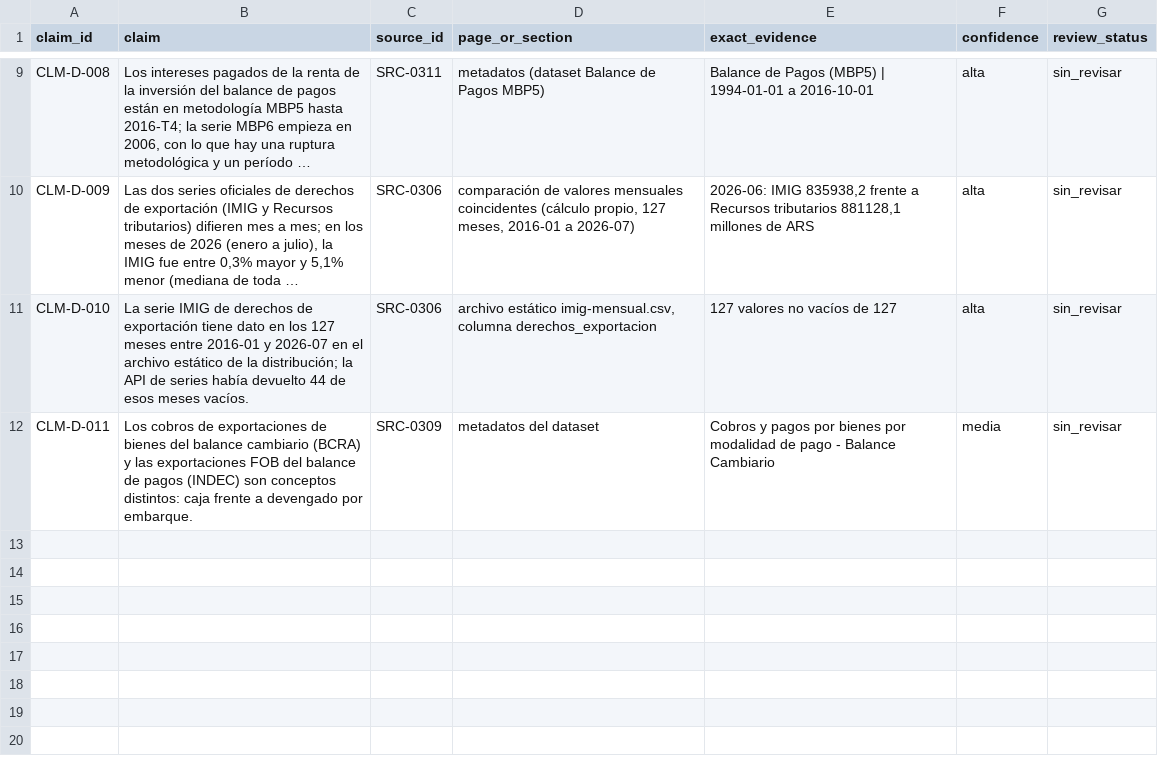
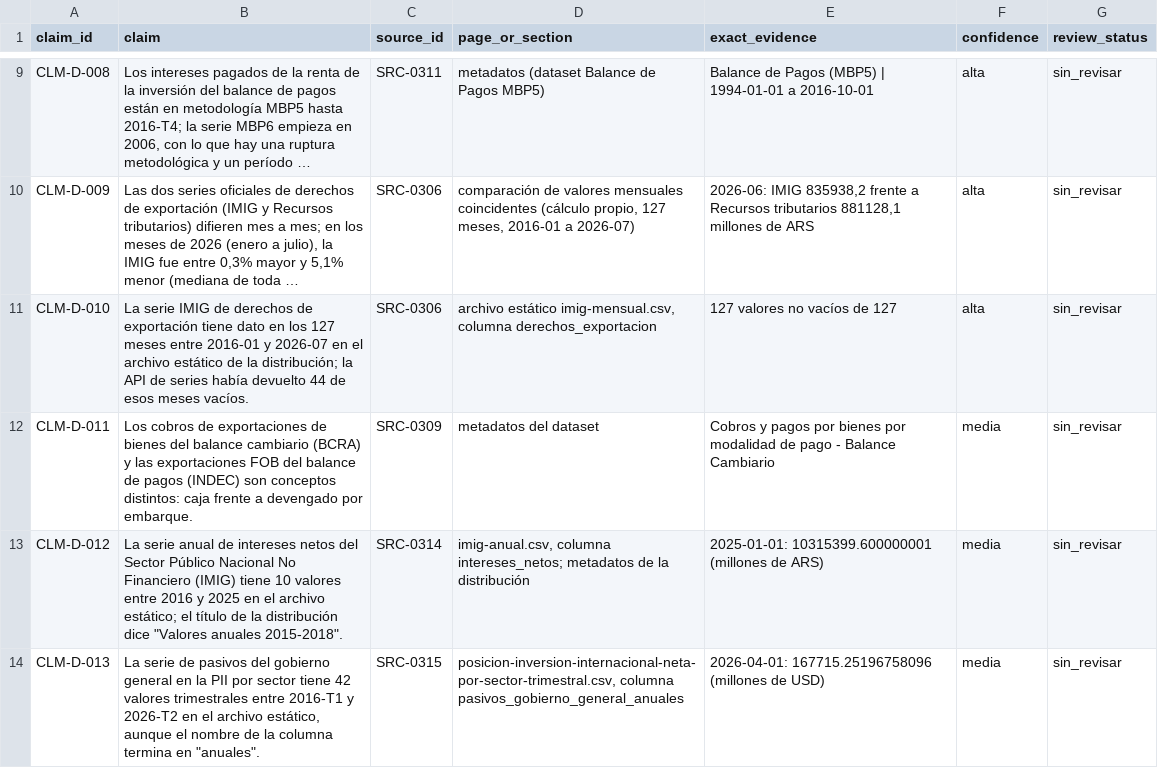
Before and after one commit to alejandroalvaro/argentina-fiscalidad-divisas, a CSV file: inbox/lote-d/claims.csv, drawn as a sheet; only a part is shown, gaps mark what is left out; long unchanged cells end in ….

```diff
--- a/inbox/lote-d/claims.csv
+++ b/inbox/lote-d/claims.csv
@@ -12 +12,3 @@ CLM-D-010,La serie IMIG de derechos de exportación tiene dato en los 127 meses
 CLM-D-011,Los cobros de exportaciones de bienes del balance cambiario (BCRA) y las exportaciones FOB del balance de pagos (INDEC) son conceptos distintos: caja frente a devengado por embarque.,SRC-0309,metadatos del dataset,Cobros y pagos por bienes por modalidad de pago - Balance Cambiario,media,sin_revisar
+CLM-D-012,"La serie anual de intereses netos del Sector Público Nacional No Financiero (IMIG) tiene 10 valores entre 2016 y 2025 en el archivo estático; el título de la distribución dice ""Valores anuales 2015-2018"".",SRC-0314,"imig-anual.csv, columna intereses_netos; metadatos de la distribución",2025-01-01: 10315399.600000001 (millones de ARS),media,sin_revisar
+CLM-D-013,"La serie de pasivos del gobierno general en la PII por sector tiene 42 valores trimestrales entre 2016-T1 y 2026-T2 en el archivo estático, aunque el nombre de la columna termina en ""anuales"".",SRC-0315,"posicion-inversion-internacional-neta-por-sector-trimestral.csv, columna pasivos_gobierno_general_anuales",2026-04-01: 167715.25196758096 (millones de USD),media,sin_revisar
```
Also changed, not shown: inbox/lote-d/documents_manifest.csv, inbox/lote-d/sources.csv, 4 other files.
